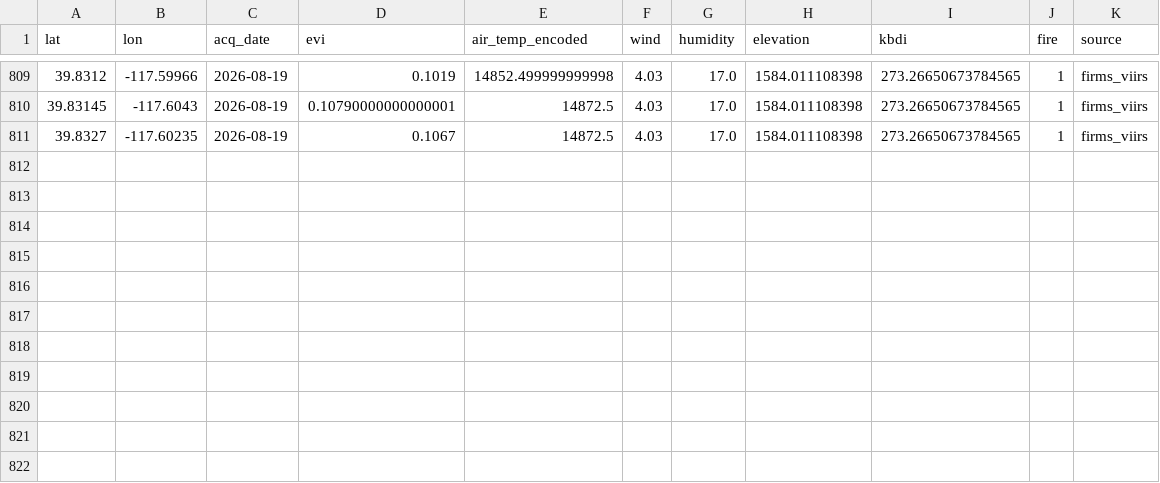
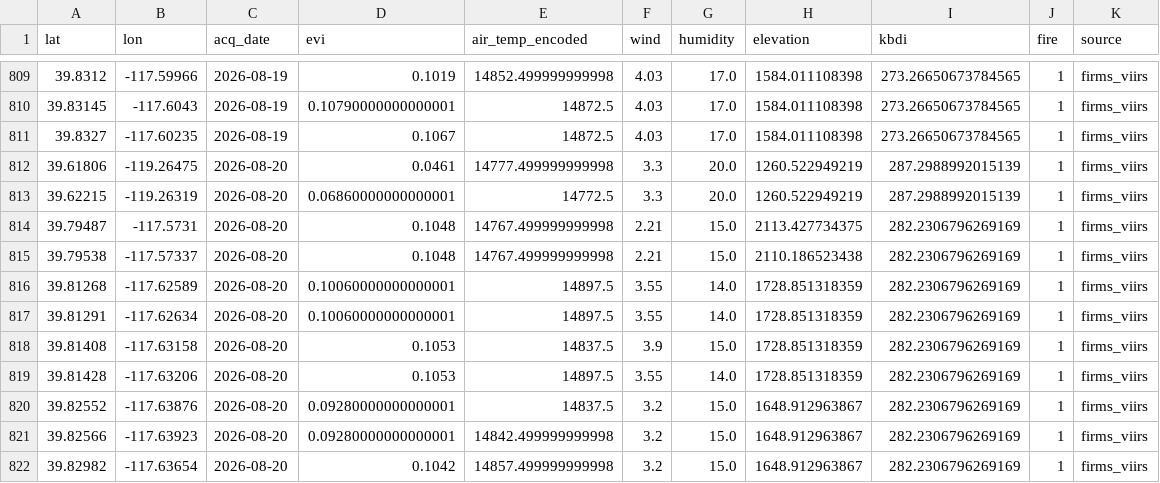
Before and after one commit to CSUN-ARCS-GeoInfoVisualization/geo-info-data-visualization-project, a CSV file: backend/ml/training_data/california_daily.csv, drawn as a sheet; only a part is shown, gaps mark what is left out; the diff names each change by its address in the sheet, - before the commit and + after, or states it on an @@ line.

Commit message:
ml: daily ingest  (2026-08-21)

```diff
--- a/backend/ml/training_data/california_daily.csv
+++ b/backend/ml/training_data/california_daily.csv
+row 812: 39.61806 | -119.26475 | 2026-08-20 | 0.0461 | 14777.499999999998 | 3.3 | 20.0 | 1260.522949219 | 287.2988992015139 | 1 | firms_viirs
+row 813: 39.62215 | -119.26319 | 2026-08-20 | 0.06860000000000001 | 14772.5 | 3.3 | 20.0 | 1260.522949219 | 287.2988992015139 | 1 | firms_viirs
+row 814: 39.79487 | -117.5731 | 2026-08-20 | 0.1048 | 14767.499999999998 | 2.21 | 15.0 | 2113.427734375 | 282.2306796269169 | 1 | firms_viirs
+row 815: 39.79538 | -117.57337 | 2026-08-20 | 0.1048 | 14767.499999999998 | 2.21 | 15.0 | 2110.186523438 | 282.2306796269169 | 1 | firms_viirs
+row 816: 39.81268 | -117.62589 | 2026-08-20 | 0.10060000000000001 | 14897.5 | 3.55 | 14.0 | 1728.851318359 | 282.2306796269169 | 1 | firms_viirs
+row 817: 39.81291 | -117.62634 | 2026-08-20 | 0.10060000000000001 | 14897.5 | 3.55 | 14.0 | 1728.851318359 | 282.2306796269169 | 1 | firms_viirs
+row 818: 39.81408 | -117.63158 | 2026-08-20 | 0.1053 | 14837.5 | 3.9 | 15.0 | 1728.851318359 | 282.2306796269169 | 1 | firms_viirs
+row 819: 39.81428 | -117.63206 | 2026-08-20 | 0.1053 | 14897.5 | 3.55 | 14.0 | 1728.851318359 | 282.2306796269169 | 1 | firms_viirs
+row 820: 39.82552 | -117.63876 | 2026-08-20 | 0.09280000000000001 | 14837.5 | 3.2 | 15.0 | 1648.912963867 | 282.2306796269169 | 1 | firms_viirs
+row 821: 39.82566 | -117.63923 | 2026-08-20 | 0.09280000000000001 | 14842.499999999998 | 3.2 | 15.0 | 1648.912963867 | 282.2306796269169 | 1 | firms_viirs
+row 822: 39.82982 | -117.63654 | 2026-08-20 | 0.1042 | 14857.499999999998 | 3.2 | 15.0 | 1648.912963867 | 282.2306796269169 | 1 | firms_viirs
```
